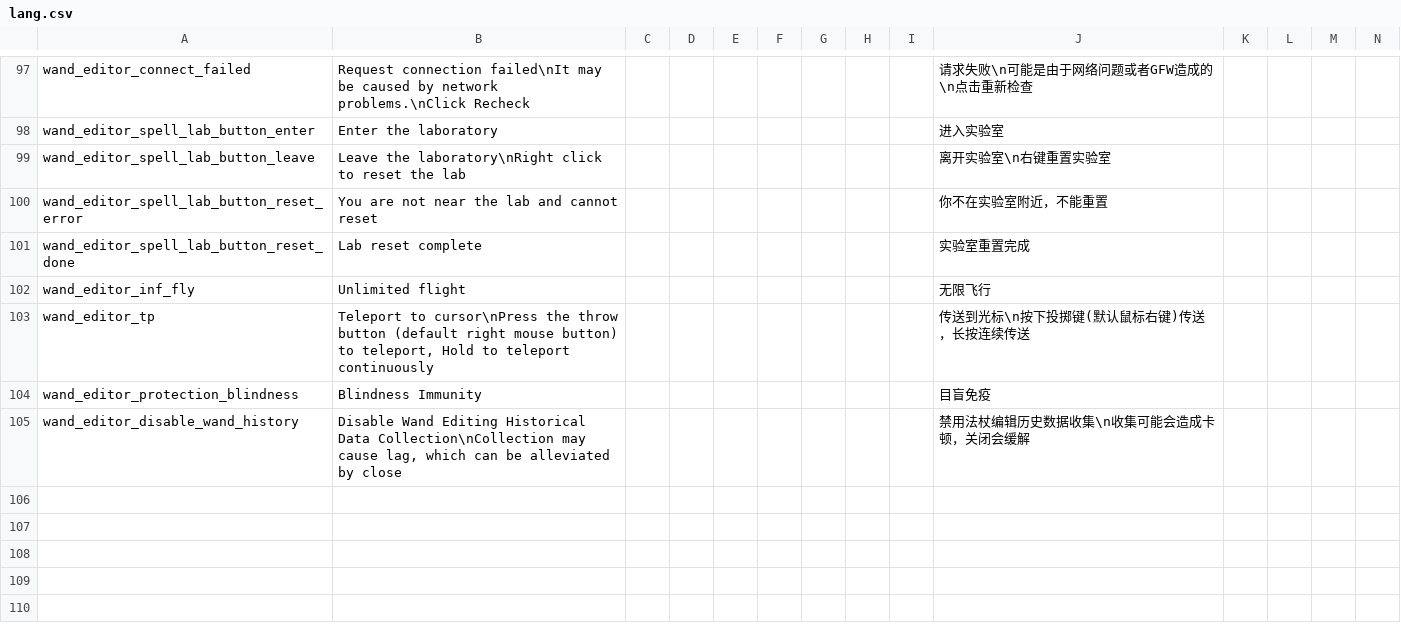
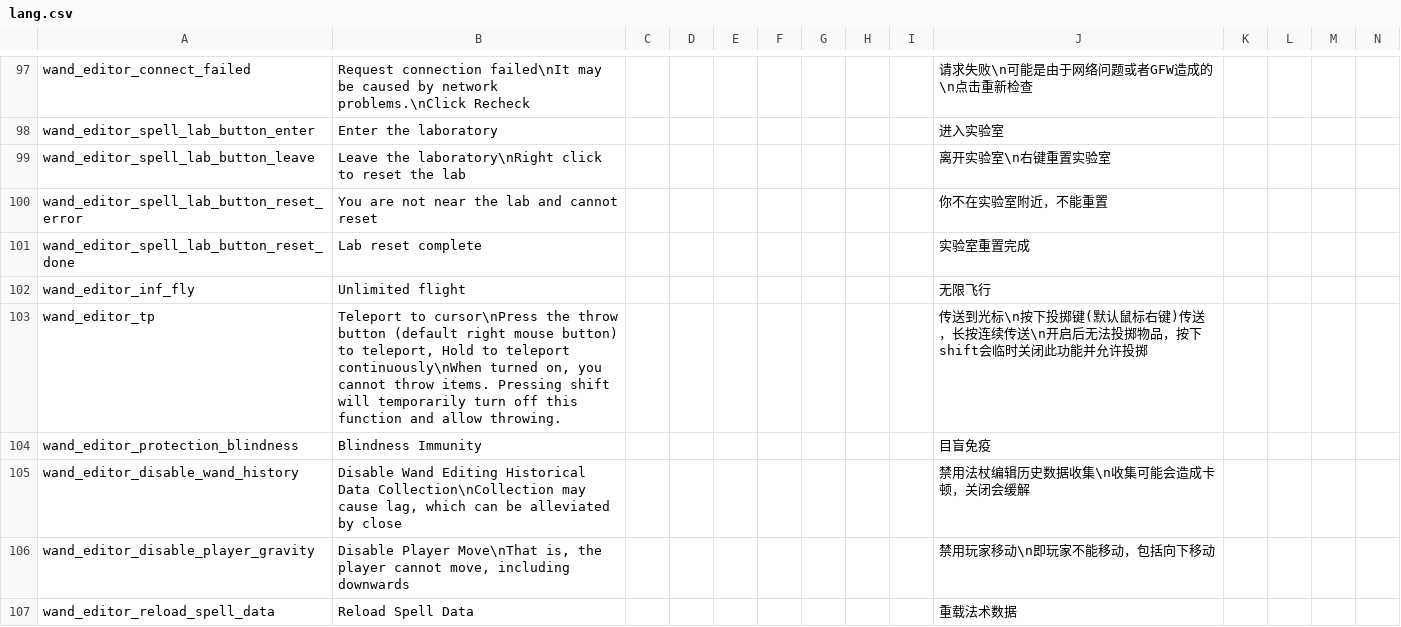
Before and after one commit to KagiamamaHIna/Wand-Editor, a CSV file: files/lang/lang.csv, drawn as a sheet; only a part is shown, gaps mark what is left out; rows hold the shown columns only; the diff names each change by its address in the sheet, - before the commit and + after, or states it on an @@ line.

```diff
--- a/files/lang/lang.csv
+++ b/files/lang/lang.csv
-B103: …to teleport continuously
+B103: …to teleport continuously\nWhen turned on, you cannot throw items. Pressing shift will temporarily turn off this function and allow throwing.
-J103: 传送到光标\n按下投掷键(默认鼠标右键)传送，长按连续传送
+J103: 传送到光标\n按下投掷键(默认鼠标右键)传送，长按连续传送\n开启后无法投掷物品，按下shift会临时关闭此功能并允许投掷
+row 106: wand_editor_disable_player_gravity | Disable Player Move\nThat is, the player cannot move, including downwards |  |  |  |  |  |  |  | 禁用玩家移动\n即玩家不能移动，包括向下移动
+row 107: wand_editor_reload_spell_data | Reload Spell Data |  |  |  |  |  |  |  | 重载法术数据
```
Also changed, not shown: 9 other files.
